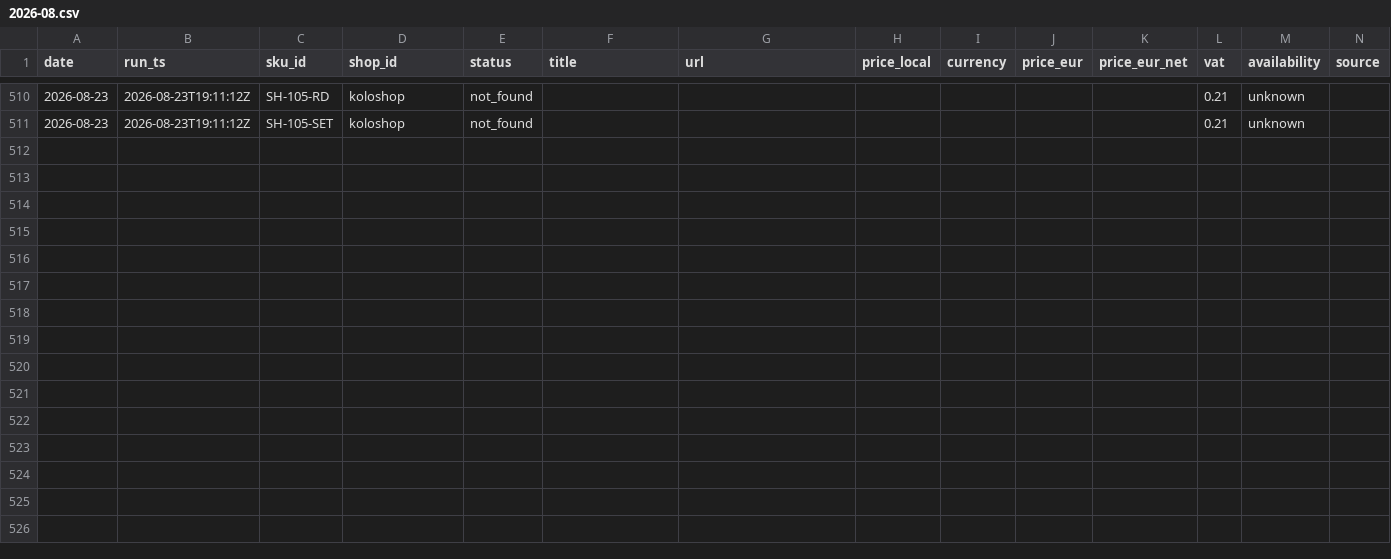
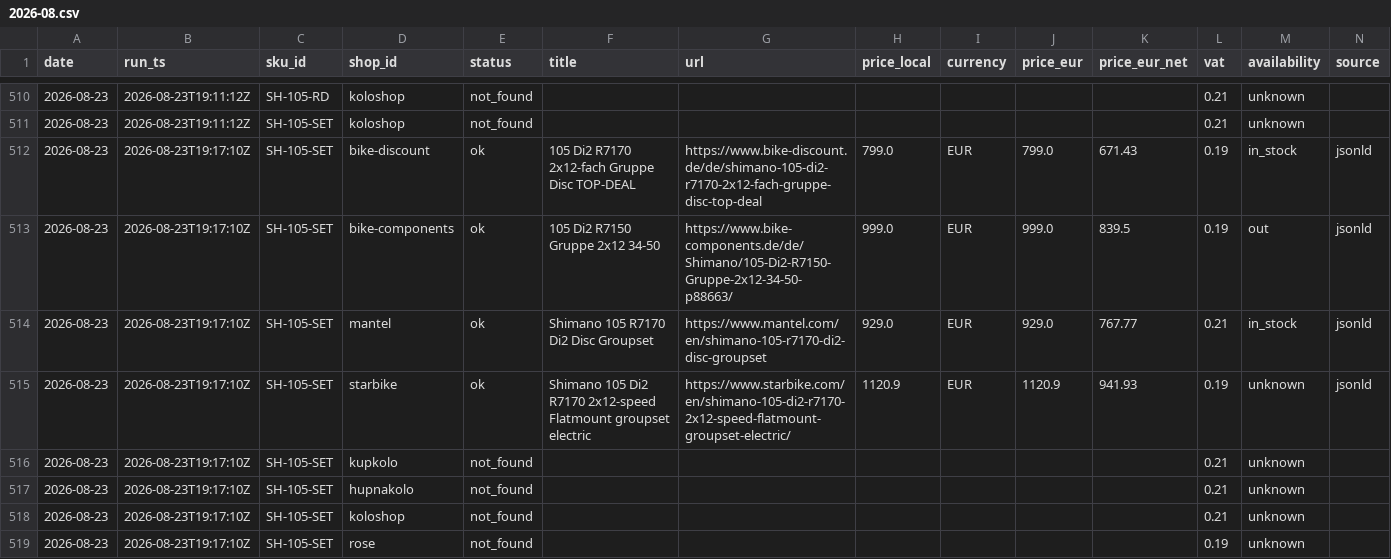
Before and after one commit to Velomania-sro/pricebot-eu, a CSV file: data/history/2026-08.csv, drawn as a sheet; only a part is shown, gaps mark what is left out; rows hold the shown columns only; the diff names each change by its address in the sheet, - before the commit and + after, or states it on an @@ line.

```diff
--- a/data/history/2026-08.csv
+++ b/data/history/2026-08.csv
+row 512: 2026-08-23 | 2026-08-23T19:17:10Z | SH-105-SET | bike-discount | ok | 105 Di2 R7170 2x12-fach Gruppe Disc TOP-DEAL | https://www.bike-discount.de/de/shimano-105-di2-r7170-2x12-fach-gruppe-disc-top-deal | 799.0 | EUR | 799.0 | 671.43 | 0.19 | in_stock | jsonld
+row 513: 2026-08-23 | 2026-08-23T19:17:10Z | SH-105-SET | bike-components | ok | 105 Di2 R7150 Gruppe 2x12 34-50 | https://www.bike-components.de/de/Shimano/105-Di2-R7150-Gruppe-2x12-34-50-p88663/ | 999.0 | EUR | 999.0 | 839.5 | 0.19 | out | jsonld
+row 514: 2026-08-23 | 2026-08-23T19:17:10Z | SH-105-SET | mantel | ok | Shimano 105 R7170 Di2 Disc Groupset | https://www.mantel.com/en/shimano-105-r7170-di2-disc-groupset | 929.0 | EUR | 929.0 | 767.77 | 0.21 | in_stock | jsonld
+row 515: 2026-08-23 | 2026-08-23T19:17:10Z | SH-105-SET | starbike | ok | Shimano 105 Di2 R7170 2x12-speed Flatmount groupset electric | https://www.starbike.com/en/shimano-105-di2-r7170-2x12-speed-flatmount-groupset-electric/ | 1120.9 | EUR | 1120.9 | 941.93 | 0.19 | unknown | jsonld
+row 516: 2026-08-23 | 2026-08-23T19:17:10Z | SH-105-SET | kupkolo | not_found |  |  |  |  |  |  | 0.21 | unknown
+row 517: 2026-08-23 | 2026-08-23T19:17:10Z | SH-105-SET | hupnakolo | not_found |  |  |  |  |  |  | 0.21 | unknown
+row 518: 2026-08-23 | 2026-08-23T19:17:10Z | SH-105-SET | koloshop | not_found |  |  |  |  |  |  | 0.21 | unknown
+row 519: 2026-08-23 | 2026-08-23T19:17:10Z | SH-105-SET | rose | not_found |  |  |  |  |  |  | 0.19 | unknown
```
Also changed, not shown: data/detail.csv, data/history_min.csv, 10 other files.
